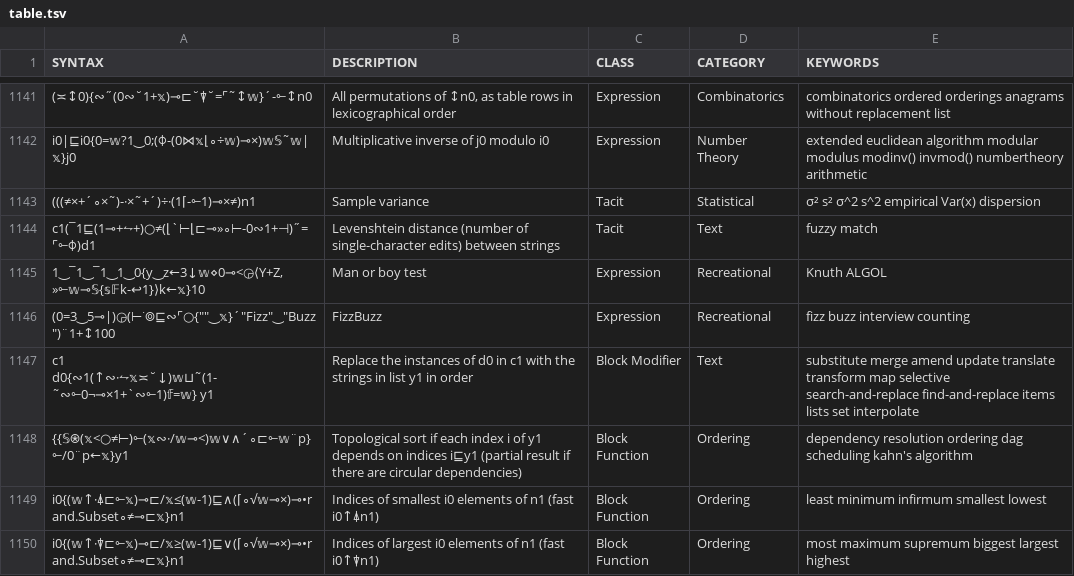
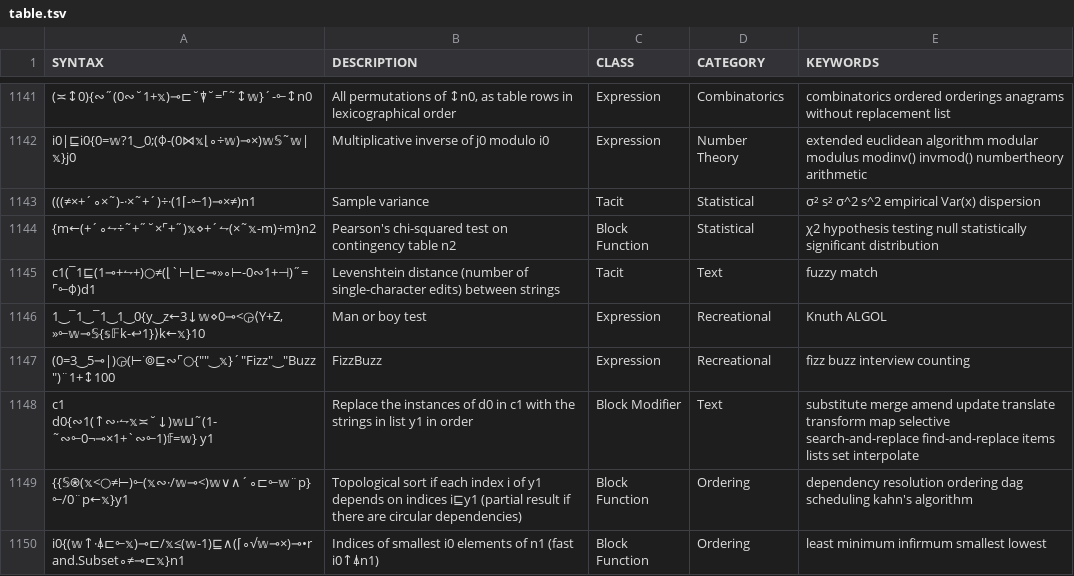
Before and after one commit to mlochbaum/bqncrate, a TSV file: table.tsv, drawn as a sheet; only a part is shown, gaps mark what is left out; the shorter side is filled out with more unchanged rows.

Commit message:
Chi-squared test

```diff
--- a/table.tsv
+++ b/table.tsv
@@ -1143,2 +1143,3 @@ i0|⊑i0{0=𝕨?1‿0;(⌽-(0⋈𝕩⌊∘÷𝕨)⊸×)𝕨𝕊˜𝕨|𝕩}j0	Mu
 (((≠×+´∘×˜)-·×˜+´)÷·(1⌈-⟜1)⊸×≠)n1	Sample variance	Tacit	Statistical	σ² s² σ^2 s^2 empirical Var(x) dispersion
+{m←(+´∘⥊÷˜+˝˘×⌜+˝)𝕩⋄+´⥊(×˜𝕩-m)÷m}n2	Pearson's chi-squared test on contingency table n2	Block Function	Statistical	χ2 hypothesis testing null statistically significant distribution
 c1(¯1⊑(1⊸+⥊+)○≠(⌊`⊢⌊⊏⊸»∘⊢-0∾1+⊣)˝=⌜⟜⌽)d1	Levenshtein distance (number of single-character edits) between strings	Tacit	Text	fuzzy match
```
